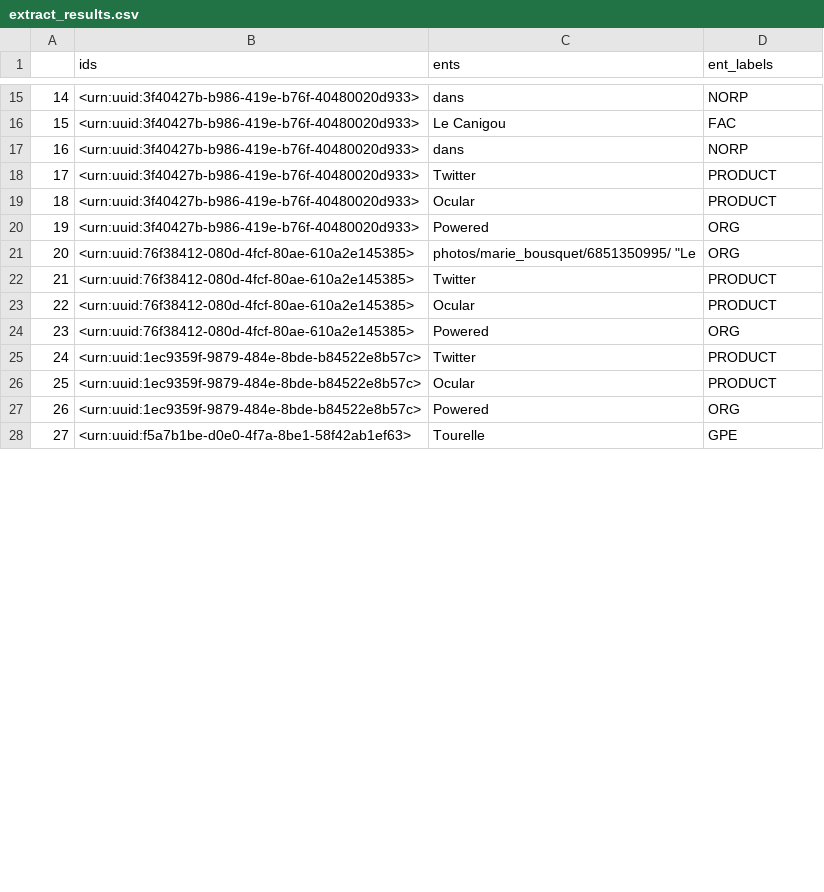
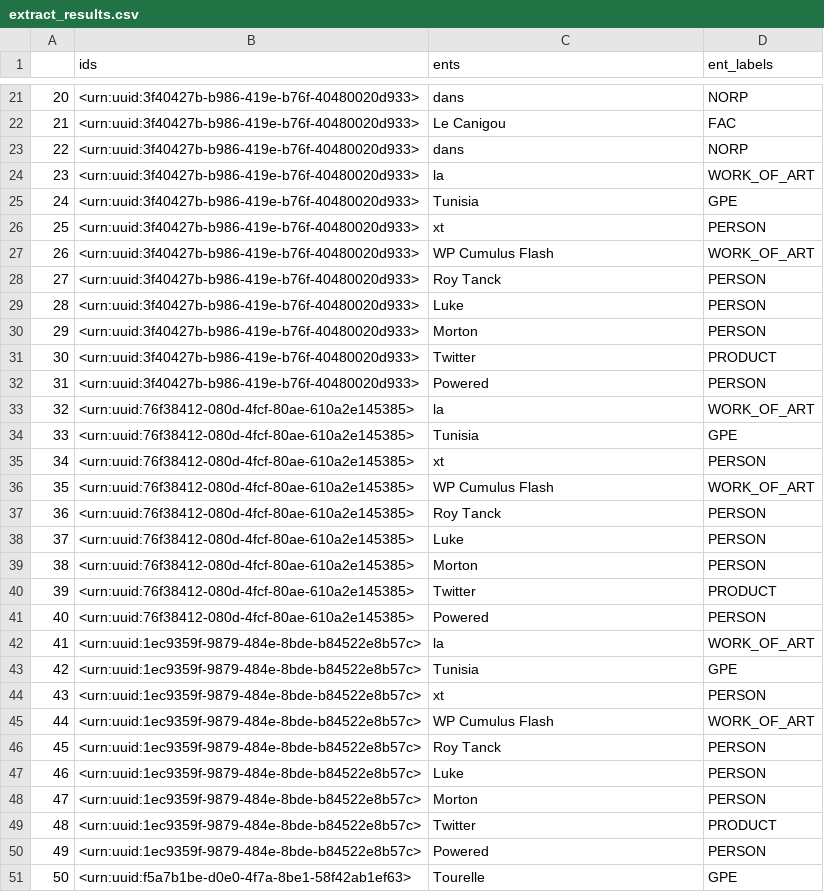
Before and after one commit to jvhgit/webproc, a CSV file: results/extract_results.csv, drawn as a sheet; only a part is shown, gaps mark what is left out; removed rows and columns are numbered as before the commit, all else as after; the diff covers the shown part only; the diff names each change by its address in the sheet, - before the commit and + after, or states it on an @@ line.

```diff
--- a/results/extract_results.csv
+++ b/results/extract_results.csv
@@ column A renumbered from row 16 down @@
+row 24: 23 | <urn:uuid:3f40427b-b986-419e-b76f-40480020d933> | la | WORK_OF_ART
+row 25: 24 | <urn:uuid:3f40427b-b986-419e-b76f-40480020d933> | Tunisia | GPE
+row 26: 25 | <urn:uuid:3f40427b-b986-419e-b76f-40480020d933> | xt | PERSON
+row 27: 26 | <urn:uuid:3f40427b-b986-419e-b76f-40480020d933> | WP Cumulus Flash | WORK_OF_ART
+row 28: 27 | <urn:uuid:3f40427b-b986-419e-b76f-40480020d933> | Roy Tanck | PERSON
+row 29: 28 | <urn:uuid:3f40427b-b986-419e-b76f-40480020d933> | Luke | PERSON
+row 30: 29 | <urn:uuid:3f40427b-b986-419e-b76f-40480020d933> | Morton | PERSON
-row 19: 18 | <urn:uuid:3f40427b-b986-419e-b76f-40480020d933> | Ocular | PRODUCT
-D32 (ent_labels): ORG
+D32 (ent_labels): PERSON
+row 33: 32 | <urn:uuid:76f38412-080d-4fcf-80ae-610a2e145385> | la | WORK_OF_ART
+row 34: 33 | <urn:uuid:76f38412-080d-4fcf-80ae-610a2e145385> | Tunisia | GPE
+row 35: 34 | <urn:uuid:76f38412-080d-4fcf-80ae-610a2e145385> | xt | PERSON
+row 36: 35 | <urn:uuid:76f38412-080d-4fcf-80ae-610a2e145385> | WP Cumulus Flash | WORK_OF_ART
+row 37: 36 | <urn:uuid:76f38412-080d-4fcf-80ae-610a2e145385> | Roy Tanck | PERSON
+row 38: 37 | <urn:uuid:76f38412-080d-4fcf-80ae-610a2e145385> | Luke | PERSON
-C39 (ents): photos/marie_bousquet/6851350995/ "Le
+C39 (ents): Morton
-D39 (ent_labels): ORG
+D39 (ent_labels): PERSON
-row 23: 22 | <urn:uuid:76f38412-080d-4fcf-80ae-610a2e145385> | Ocular | PRODUCT
-D41 (ent_labels): ORG
+D41 (ent_labels): PERSON
+row 42: 41 | <urn:uuid:1ec9359f-9879-484e-8bde-b84522e8b57c> | la | WORK_OF_ART
+row 43: 42 | <urn:uuid:1ec9359f-9879-484e-8bde-b84522e8b57c> | Tunisia | GPE
+row 44: 43 | <urn:uuid:1ec9359f-9879-484e-8bde-b84522e8b57c> | xt | PERSON
+row 45: 44 | <urn:uuid:1ec9359f-9879-484e-8bde-b84522e8b57c> | WP Cumulus Flash | WORK_OF_ART
+row 46: 45 | <urn:uuid:1ec9359f-9879-484e-8bde-b84522e8b57c> | Roy Tanck | PERSON
+row 47: 46 | <urn:uuid:1ec9359f-9879-484e-8bde-b84522e8b57c> | Luke | PERSON
+row 48: 47 | <urn:uuid:1ec9359f-9879-484e-8bde-b84522e8b57c> | Morton | PERSON
-row 26: 25 | <urn:uuid:1ec9359f-9879-484e-8bde-b84522e8b57c> | Ocular | PRODUCT
-D50 (ent_labels): ORG
+D50 (ent_labels): PERSON
```
Also changed, not shown: 16 added rows, 3 removed rows and 4 edited cells elsewhere in this file, results/clean_results.tsv, 11 other files.
